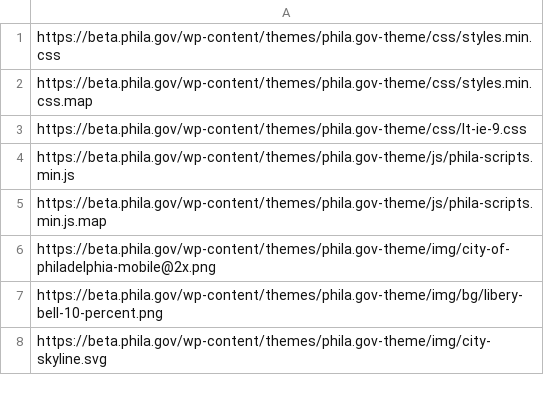
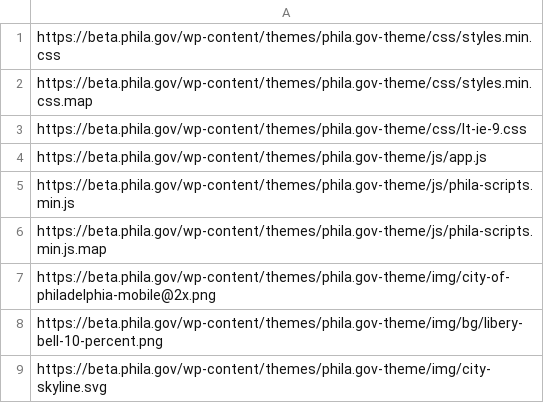
Before and after one commit to CityOfPhiladelphia/phila.gov-wordpress-scraper, a CSV file: staticfiles.csv, drawn as a sheet; only a part is shown.

Commit message:
Add path

```diff
--- a/staticfiles.csv
+++ b/staticfiles.csv
@@ -3,2 +3,3 @@ https://beta.phila.gov/wp-content/themes/phila.gov-theme/css/styles.min.css.map
 https://beta.phila.gov/wp-content/themes/phila.gov-theme/css/lt-ie-9.css
+https://beta.phila.gov/wp-content/themes/phila.gov-theme/js/app.js
 https://beta.phila.gov/wp-content/themes/phila.gov-theme/js/phila-scripts.min.js
```
